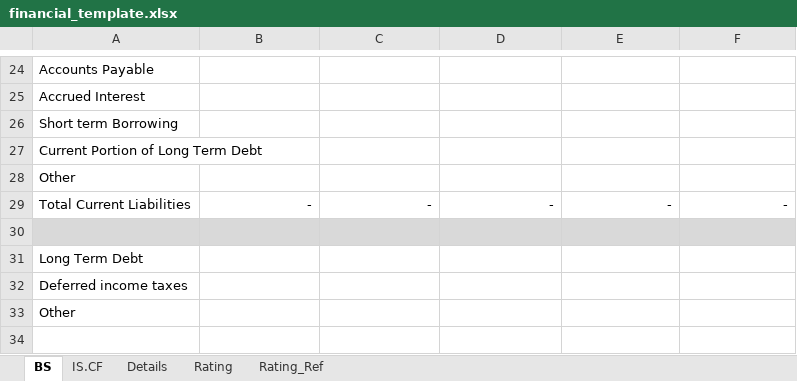
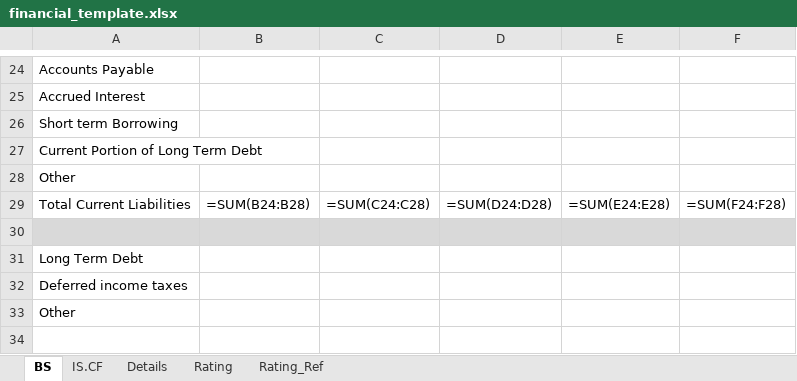
Before and after one commit to KimYoungMuri/credit-rating-automation, an Excel workbook: templates/financial_template.xlsx, sheet BS, drawn as a sheet; only a part is shown, gaps mark what is left out; values as stored, in another font and other column widths than the file's, no borders; formulas without a stored value are shown as written; removed rows and columns are numbered as before the commit, all else as after; the diff covers the shown part only; the diff names each change by its address in the sheet, - before the commit and + after, or states it on an @@ line.

```diff
--- a/templates/financial_template.xlsx (sheet BS)
+++ b/templates/financial_template.xlsx (sheet BS)
-row 29: Total Current Liabilities | - | - | - | - | -
+row 29: Total Current Liabilities | =SUM(B24:B28) | =SUM(C24:C28) | =SUM(D24:D28) | =SUM(E24:E28) | =SUM(F24:F28)
```
Also changed, not shown: 10 added rows and 10 removed rows elsewhere in this sheet, sheet Details, sheet Rating, sheet IS.CF, sheet Rating_Ref, hidden cells, charts or pictures, 24 other files.
